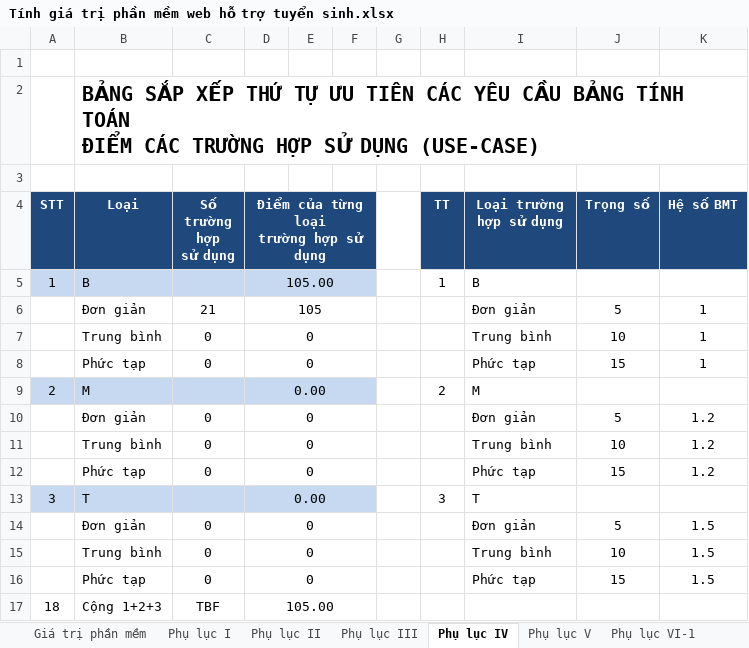
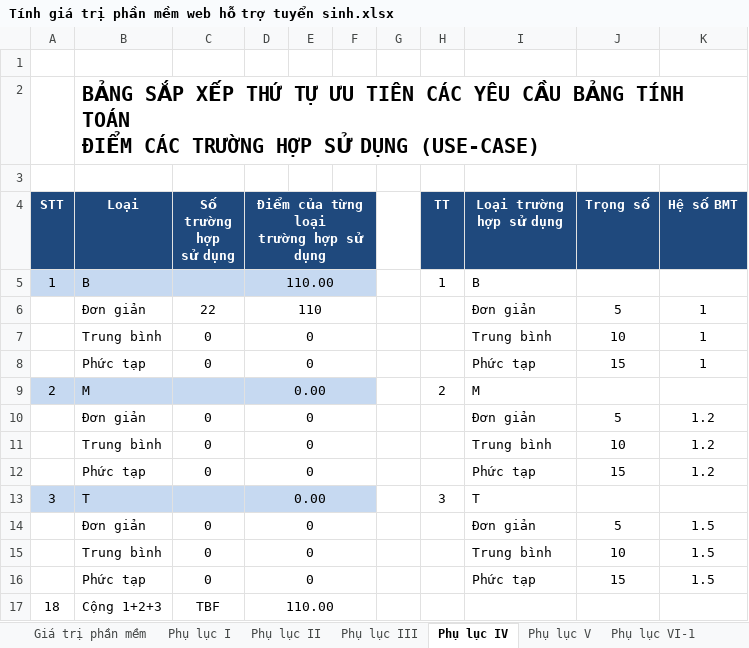
Before and after one commit to Webdien123/tuyensinh_fpolyCT, an Excel workbook: Docs/Report/Tính giá trị phần mềm web hỗ trợ tuyển sinh.xlsx, sheet Phụ lục IV, drawn as a sheet; values as stored, in another font and other column widths than the file's, no borders; the diff names each change by its address in the sheet, - before the commit and + after, or states it on an @@ line.

```diff
--- a/Docs/Report/Tính giá trị phần mềm web hỗ trợ tuyển sinh.xlsx (sheet Phụ lục IV)
+++ b/Docs/Report/Tính giá trị phần mềm web hỗ trợ tuyển sinh.xlsx (sheet Phụ lục IV)
-D5: 105.00
+D5: 110.00
-C6 (Số trường hợp sử dụng): 21
+C6 (Số trường hợp sử dụng): 22
-D6: 105
+D6: 110
-D17: 105.00
+D17: 110.00
```
Also changed, not shown: sheet Phụ lục V, sheet Giá trị phần mềm, sheet Phụlục VI-2, sheet Phụ lục II, 2 other files.
